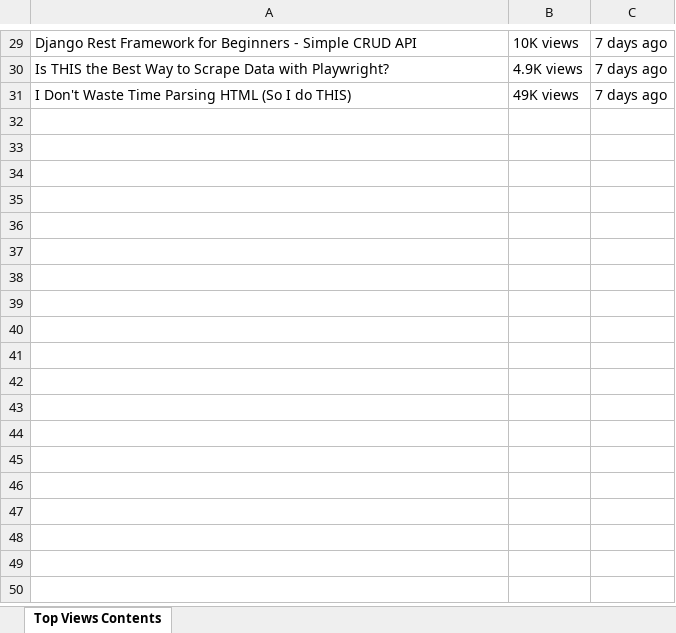
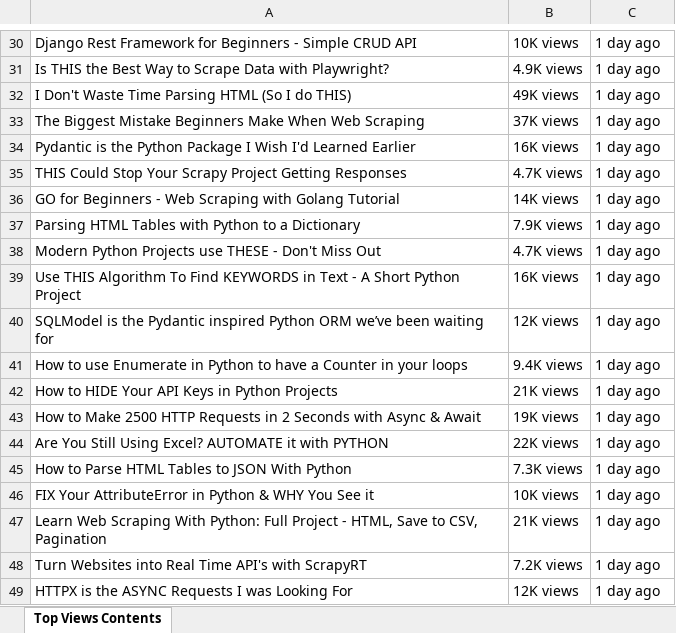
Before and after one commit to MdSikder/webscraping, an Excel workbook: Use_selenium/youtube/contents_title.xlsx, sheet Top Views Contents, drawn as a sheet; only a part is shown, gaps mark what is left out; values as stored, in another font and other column widths than the file's, no borders; addresses are those after the commit; the diff covers the shown part only; the diff names each change by its address in the sheet, - before the commit and + after, or states it on an @@ line.

```diff
--- a/Use_selenium/youtube/contents_title.xlsx (sheet Top Views Contents)
+++ b/Use_selenium/youtube/contents_title.xlsx (sheet Top Views Contents)
-C30:C32: 7 days ago
+C30:C32: 1 day ago
+row 33: The Biggest Mistake Beginners Make When Web Scraping | 37K views | 1 day ago
+row 34: Pydantic is the Python Package I Wish I'd Learned Earlier | 16K views | 1 day ago
+row 35: THIS Could Stop Your Scrapy Project Getting Responses | 4.7K views | 1 day ago
+row 36: GO for Beginners - Web Scraping with Golang Tutorial | 14K views | 1 day ago
+row 37: Parsing HTML Tables with Python to a Dictionary | 7.9K views | 1 day ago
+row 38: Modern Python Projects use THESE - Don't Miss Out | 4.7K views | 1 day ago
+row 39: Use THIS Algorithm To Find KEYWORDS in Text - A Short Python Project | 16K views | 1 day ago
+row 40: SQLModel is the Pydantic inspired Python ORM we’ve been waiting for | 12K views | 1 day ago
+row 41: How to use Enumerate in Python to have a Counter in your loops | 9.4K views | 1 day ago
+row 42: How to HIDE Your API Keys in Python Projects | 21K views | 1 day ago
+row 43: How to Make 2500 HTTP Requests in 2 Seconds with Async & Await | 19K views | 1 day ago
+row 44: Are You Still Using Excel? AUTOMATE it with PYTHON | 22K views | 1 day ago
+row 45: How to Parse HTML Tables to JSON With Python | 7.3K views | 1 day ago
+row 46: FIX Your AttributeError in Python & WHY You See it | 10K views | 1 day ago
+row 47: Learn Web Scraping With Python: Full Project - HTML, Save to CSV, Pagination | 21K views | 1 day ago
+row 48: Turn Websites into Real Time API's with ScrapyRT | 7.2K views | 1 day ago
+row 49: HTTPX is the ASYNC Requests I was Looking For | 12K views | 1 day ago
```
Also changed, not shown: 41 added rows and 36 edited cells elsewhere in this sheet, IMDB/IMDB Movie Ratings.xlsx, 7 other files.
